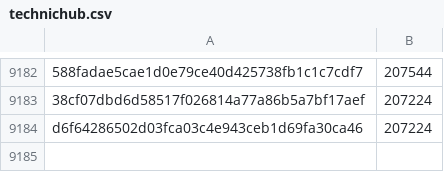
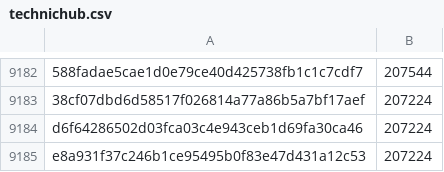
Before and after one commit to davelongdev/pybricks-micropython, a CSV file: technichub.csv, drawn as a sheet; only a part is shown, gaps mark what is left out; the diff names each change by its address in the sheet, - before the commit and + after, or states it on an @@ line.

Commit message:
technichub: Add e8a931f3: 207224 (+0).

```diff
--- a/technichub.csv
+++ b/technichub.csv
+row 9185: e8a931f37c246b1ce95495b0f83e47d431a12c53 | 207224
```
